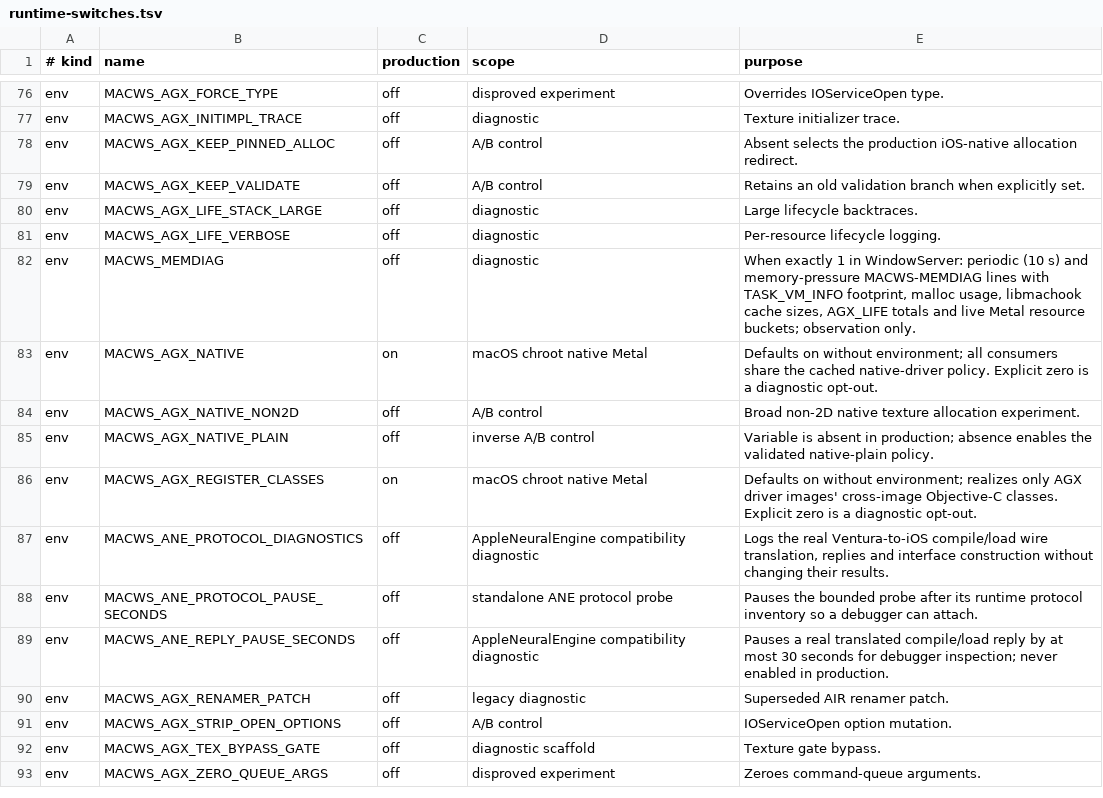
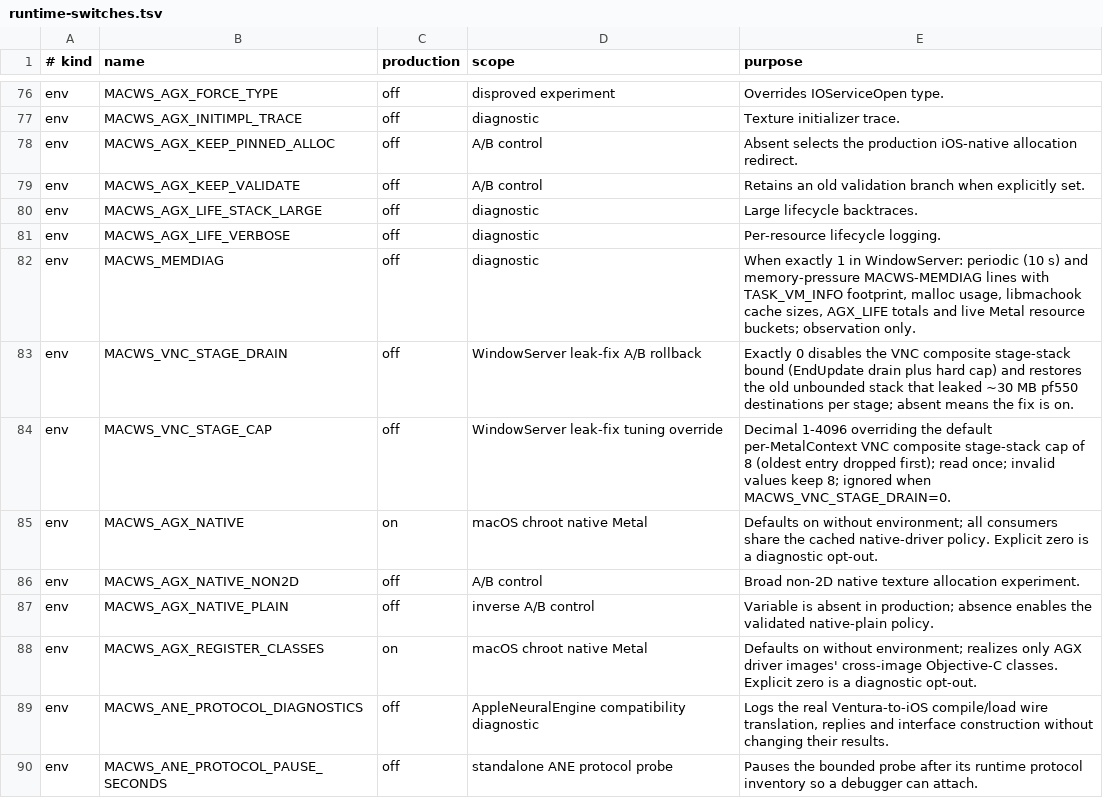
Before and after one commit to jiahao2333/macPad, a TSV file: docs/runtime-switches.tsv, drawn as a sheet; only a part is shown, gaps mark what is left out; the shorter side is filled out with more unchanged rows.

Commit message:
libmachook: bound VNC composite stage stack (WindowServer 9.2 GB leak)
MACWS_MEMDIAG on iPad14,5 showed composite_stage_depth climbing to 329
while phys_footprint reached 9.2 GB (jetsam vm-compressor-space-shortage);
each stage retains a display-sized pf550 destination (~30 MB IOSurface).
SkyLight closes some composites without the hooked EndCurrentComposite,
so the per-context stack only grew.

- macws_vnc_finish_update (outermost EndUpdate): drain the context's
  stage stack inside the same @synchronized as the pending removal;
  release outside the lock; count in g_vnc_stages_drained_at_endupdate.
- macws_vnc_stage_composite: hard cap per context (default 8,
  MACWS_VNC_STAGE_CAP=1..4096, read once); drop oldest first; count in
  g_vnc_stages_capped.
- On by default (leak fix). MACWS_VNC_STAGE_DRAIN=0 restores the old
  unbounded behaviour for A/B.
- MEMDIAG: caches line gains stages_drained_at_endupdate, stages_capped,
  stage_drain, stage_cap; main line gains REV3 purgeable nonvolatile and
  tagged media/neural ledgers plus vm_info_count (zero if count < REV3).
- Register both env names as production=off in runtime-switches.tsv and
  regenerate macws_diagnostic_flags.sh (audit --write-cleanup).
- docs: measured results 2026-11-09, root-cause status, fix and the
  final-composite replay regression to watch.

Built with Theos (arm64 + arm64e). Not yet tested on device.

```diff
--- a/docs/runtime-switches.tsv
+++ b/docs/runtime-switches.tsv
@@ -82,2 +82,4 @@ env	MACWS_AGX_LIFE_VERBOSE	off	diagnostic	Per-resource lifecycle logging.
 env	MACWS_MEMDIAG	off	diagnostic	When exactly 1 in WindowServer: periodic (10 s) and memory-pressure MACWS-MEMDIAG lines with TASK_VM_INFO footprint, malloc usage, libmachook cache sizes, AGX_LIFE totals and live Metal resource buckets; observation only.
+env	MACWS_VNC_STAGE_DRAIN	off	WindowServer leak-fix A/B rollback	Exactly 0 disables the VNC composite stage-stack bound (EndUpdate drain plus hard cap) and restores the old unbounded stack that leaked ~30 MB pf550 destinations per stage; absent means the fix is on.
+env	MACWS_VNC_STAGE_CAP	off	WindowServer leak-fix tuning override	Decimal 1-4096 overriding the default per-MetalContext VNC composite stage-stack cap of 8 (oldest entry dropped first); read once; invalid values keep 8; ignored when MACWS_VNC_STAGE_DRAIN=0.
 env	MACWS_AGX_NATIVE	on	macOS chroot native Metal	Defaults on without environment; all consumers share the cached native-driver policy. Explicit zero is a diagnostic opt-out.
```
Also changed, not shown: 3 other files.
